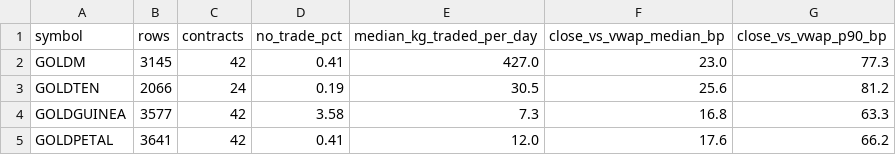
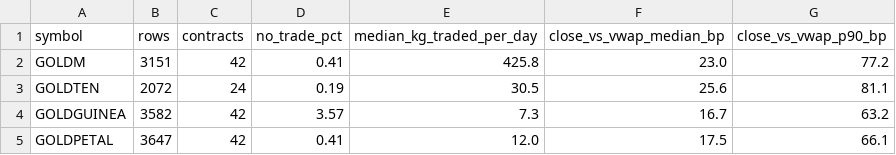
Before and after one commit to nikhilkumar-dev0310/HACKINHILLS-SYNTAXTERROR-TAN-, a CSV file: commodity/results/accuracy_contracts.csv, drawn as a sheet.

```diff
--- a/commodity/results/accuracy_contracts.csv
+++ b/commodity/results/accuracy_contracts.csv
@@ -1,5 +1,5 @@
 symbol,rows,contracts,no_trade_pct,median_kg_traded_per_day,close_vs_vwap_median_bp,close_vs_vwap_p90_bp
-GOLDM,3145,42,0.41,427.0,23.0,77.3
-GOLDTEN,2066,24,0.19,30.5,25.6,81.2
-GOLDGUINEA,3577,42,3.58,7.3,16.8,63.3
-GOLDPETAL,3641,42,0.41,12.0,17.6,66.2
+GOLDM,3151,42,0.41,425.8,23.0,77.2
+GOLDTEN,2072,24,0.19,30.5,25.6,81.1
+GOLDGUINEA,3582,42,3.57,7.3,16.7,63.2
+GOLDPETAL,3647,42,0.41,12.0,17.5,66.1
```
Also changed, not shown: commodity/results/accuracy_pair_cycles.csv, commodity/results/curve_slope_daily.csv, 41 other files.
